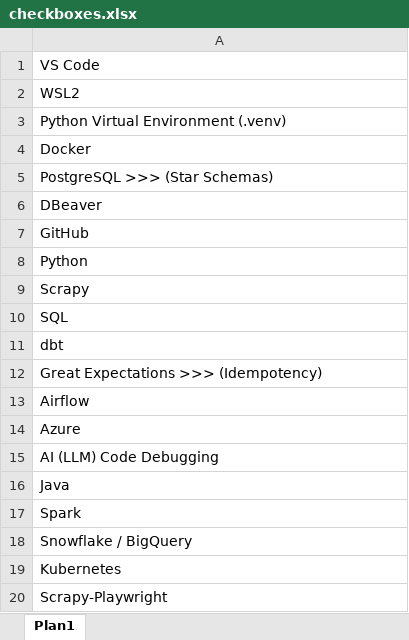
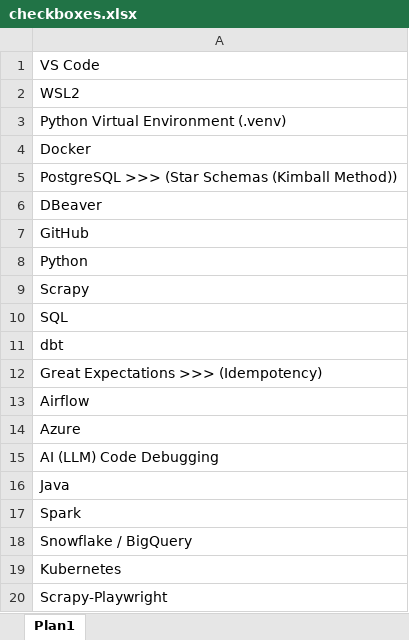
Before and after one commit to lucasrangelt/AdvancedProjectB---Scraping, an Excel workbook: checkboxes.xlsx, sheet Plan1, drawn as a sheet; values as stored, in another font and other column widths than the file's, no borders; the diff names each change by its address in the sheet, - before the commit and + after, or states it on an @@ line.

```diff
--- a/checkboxes.xlsx (sheet Plan1)
+++ b/checkboxes.xlsx (sheet Plan1)
-A5: PostgreSQL >>> (Star Schemas)
+A5: PostgreSQL >>> (Star Schemas (Kimball Method))
```
Also changed, not shown: 4 other files.
